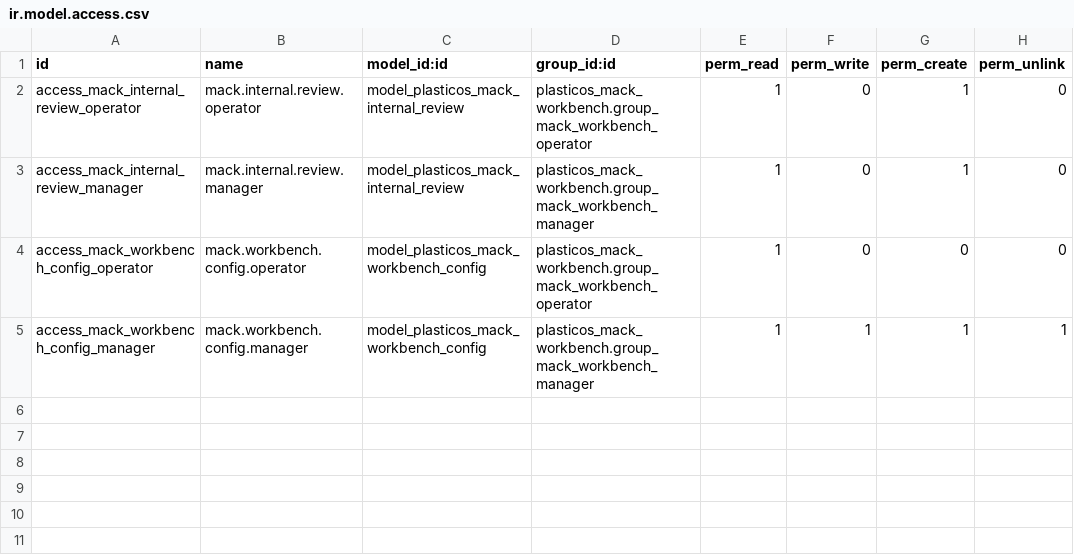
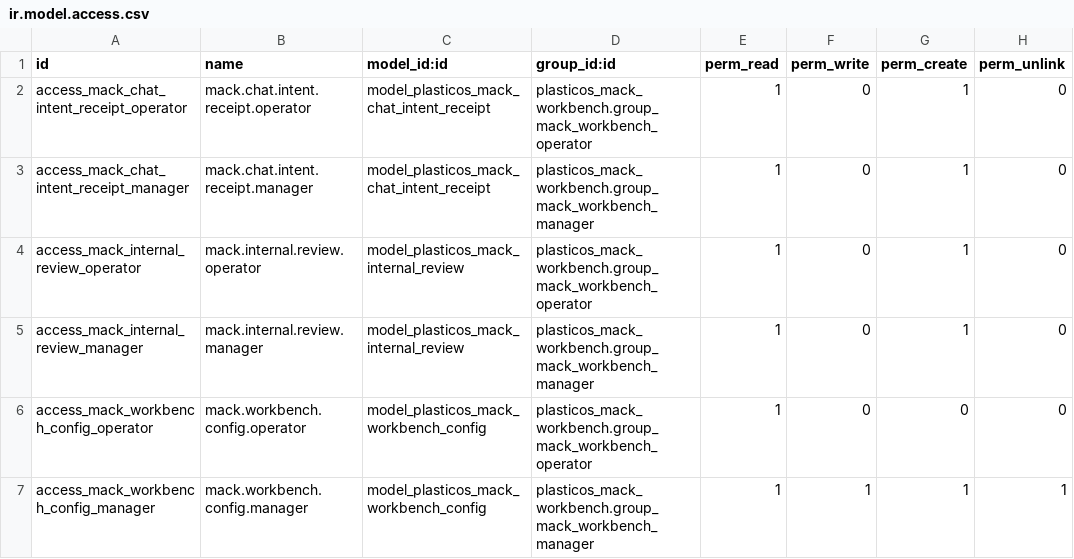
Before and after one commit to cryptoxdog/IB-Odoo_19, a CSV file: plasticos_mack_workbench/security/ir.model.access.csv, drawn as a sheet.

Commit message:
feat(mack): record Odoo chat intent receipts

```diff
--- a/plasticos_mack_workbench/security/ir.model.access.csv
+++ b/plasticos_mack_workbench/security/ir.model.access.csv
@@ -1,2 +1,4 @@
 id,name,model_id:id,group_id:id,perm_read,perm_write,perm_create,perm_unlink
+access_mack_chat_intent_receipt_operator,mack.chat.intent.receipt.operator,model_plasticos_mack_chat_intent_receipt,plasticos_mack_workbench.group_mack_workbench_operator,1,0,1,0
+access_mack_chat_intent_receipt_manager,mack.chat.intent.receipt.manager,model_plasticos_mack_chat_intent_receipt,plasticos_mack_workbench.group_mack_workbench_manager,1,0,1,0
 access_mack_internal_review_operator,mack.internal.review.operator,model_plasticos_mack_internal_review,plasticos_mack_workbench.group_mack_workbench_operator,1,0,1,0
```
Also changed, not shown: 11 other files.
